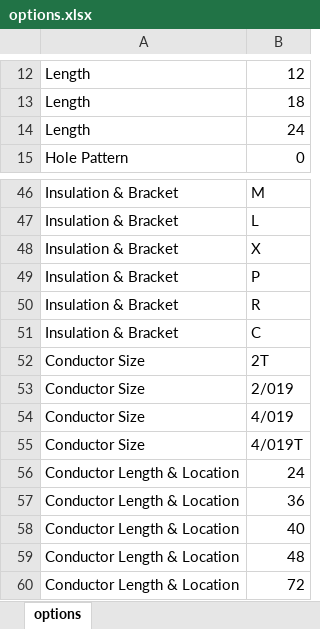
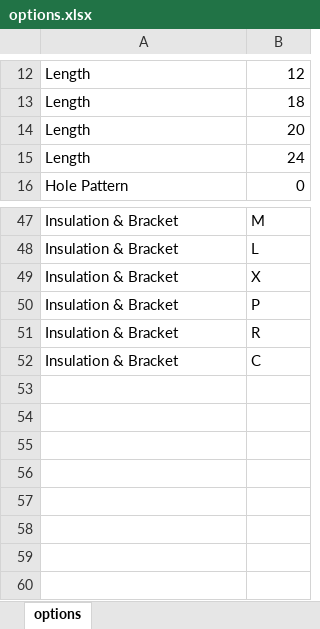
Before and after one commit to jacobwenzel1/Bus-Bar-Configurator, an Excel workbook: options.xlsx, sheet options, drawn as a sheet; only a part is shown, gaps mark what is left out; values as stored, in another font and other column widths than the file's, no borders; removed rows and columns are numbered as before the commit, all else as after; the diff names each change by its address in the sheet, - before the commit and + after, or states it on an @@ line.

```diff
--- a/options.xlsx (sheet options)
+++ b/options.xlsx (sheet options)
+row 14: Length | 20
-row 52: Conductor Size | 2T
-row 53: Conductor Size | 2/019
-row 54: Conductor Size | 4/019
-row 55: Conductor Size | 4/019T
-row 56: Conductor Length & Location | 24
-row 57: Conductor Length & Location | 36
-row 58: Conductor Length & Location | 40
-row 59: Conductor Length & Location | 48
-row 60: Conductor Length & Location | 72
```
Also changed, not shown: 7 other files.
